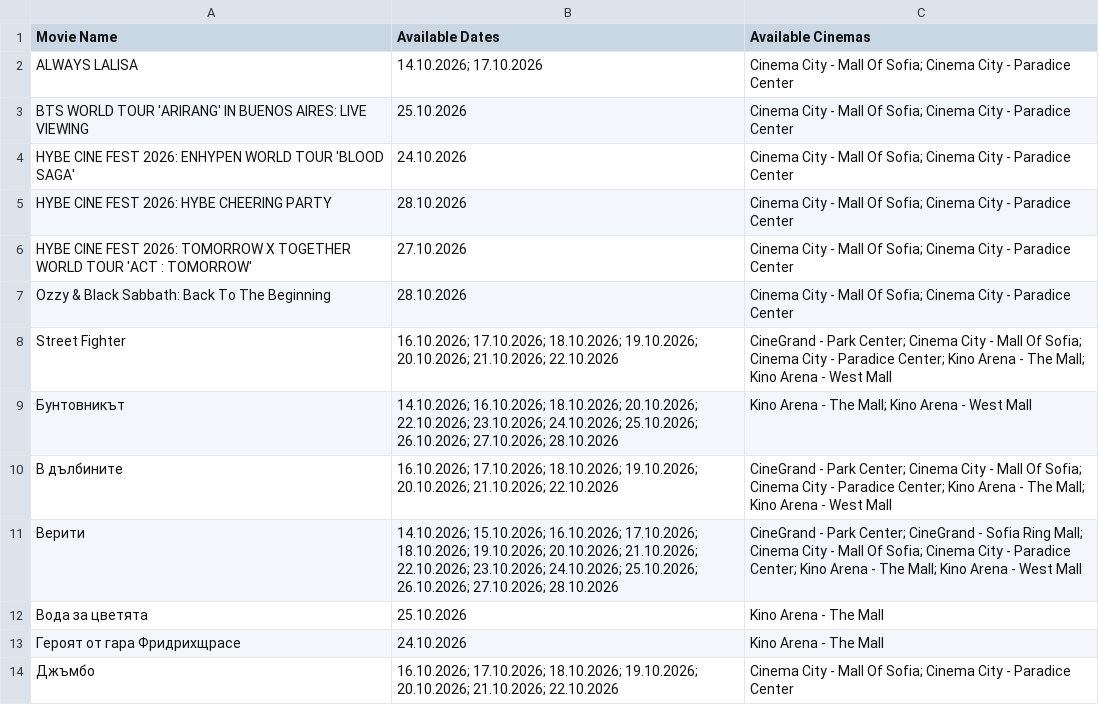
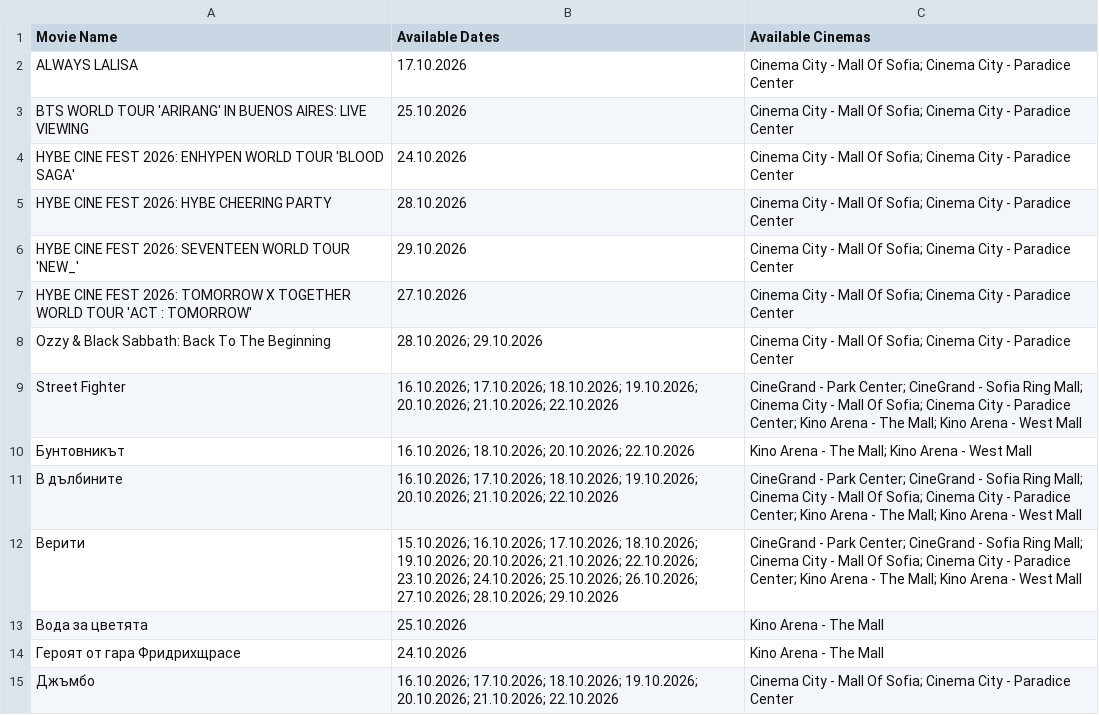
Before and after one commit to darakion/CinemaSearch, a CSV file: data2.csv, drawn as a sheet; only a part is shown; the diff covers the shown part only.

```diff
--- a/data2.csv
+++ b/data2.csv
@@ -1,3 +1,3 @@
 "Movie Name","Available Dates","Available Cinemas"
-"ALWAYS LALISA","14.10.2026; 17.10.2026","Cinema City - Mall Of Sofia; Cinema City - Paradice Center"
+"ALWAYS LALISA","17.10.2026","Cinema City - Mall Of Sofia; Cinema City - Paradice Center"
 "BTS WORLD TOUR 'ARIRANG' IN BUENOS AIRES: LIVE VIEWING","25.10.2026","Cinema City - Mall Of Sofia; Cinema City - Paradice Center"
@@ -5,8 +5,9 @@
 "HYBE CINE FEST 2026: HYBE CHEERING PARTY","28.10.2026","Cinema City - Mall Of Sofia; Cinema City - Paradice Center"
+"HYBE CINE FEST 2026: SEVENTEEN WORLD TOUR 'NEW_'","29.10.2026","Cinema City - Mall Of Sofia; Cinema City - Paradice Center"
 "HYBE CINE FEST 2026: TOMORROW X TOGETHER WORLD TOUR 'ACT : TOMORROW'","27.10.2026","Cinema City - Mall Of Sofia; Cinema City - Paradice Center"
-"Ozzy & Black Sabbath: Back To The Beginning","28.10.2026","Cinema City - Mall Of Sofia; Cinema City - Paradice Center"
-"Street Fighter","16.10.2026; 17.10.2026; 18.10.2026; 19.10.2026; 20.10.2026; 21.10.2026; 22.10.2026","CineGrand - Park Center; Cinema City - Mall Of Sofia; Cinema City - Paradice Center; Kino Arena - The Mall; Kino Arena - West Mall"
-"Бунтовникът","14.10.2026; 16.10.2026; 18.10.2026; 20.10.2026; 22.10.2026; 23.10.2026; 24.10.2026; 25.10.2026; 26.10.2026; 27.10.2026; 28.10.2026","Kino Arena - The Mall; Kino Arena - West Mall"
-"В дълбините","16.10.2026; 17.10.2026; 18.10.2026; 19.10.2026; 20.10.2026; 21.10.2026; 22.10.2026","CineGrand - Park Center; Cinema City - Mall Of Sofia; Cinema City - Paradice Center; Kino Arena - The Mall; Kino Arena - West Mall"
-"Верити","14.10.2026; 15.10.2026; 16.10.2026; 17.10.2026; 18.10.2026; 19.10.2026; 20.10.2026; 21.10.2026; 22.10.2026; 23.10.2026; 24.10.2026; 25.10.2026; 26.10.2026; 27.10.2026; 28.10.2026","CineGrand - Park Center; CineGrand - Sofia Ring Mall; Cinema City - Mall Of Sofia; Cinema City - Paradice Center; Kino Arena - The Mall; Kino Arena - West Mall"
+"Ozzy & Black Sabbath: Back To The Beginning","28.10.2026; 29.10.2026","Cinema City - Mall Of Sofia; Cinema City - Paradice Center"
+"Street Fighter","16.10.2026; 17.10.2026; 18.10.2026; 19.10.2026; 20.10.2026; 21.10.2026; 22.10.2026","CineGrand - Park Center; CineGrand - Sofia Ring Mall; Cinema City - Mall Of Sofia; Cinema City - Paradice Center; Kino Arena - The Mall; Kino Arena - West Mall"
+"Бунтовникът","16.10.2026; 18.10.2026; 20.10.2026; 22.10.2026","Kino Arena - The Mall; Kino Arena - West Mall"
+"В дълбините","16.10.2026; 17.10.2026; 18.10.2026; 19.10.2026; 20.10.2026; 21.10.2026; 22.10.2026","CineGrand - Park Center; CineGrand - Sofia Ring Mall; Cinema City - Mall Of Sofia; Cinema City - Paradice Center; Kino Arena - The Mall; Kino Arena - West Mall"
+"Верити","15.10.2026; 16.10.2026; 17.10.2026; 18.10.2026; 19.10.2026; 20.10.2026; 21.10.2026; 22.10.2026; 23.10.2026; 24.10.2026; 25.10.2026; 26.10.2026; 27.10.2026; 28.10.2026; 29.10.2026","CineGrand - Park Center; CineGrand - Sofia Ring Mall; Cinema City - Mall Of Sofia; Cinema City - Paradice Center; Kino Arena - The Mall; Kino Arena - West Mall"
 "Вода за цветята","25.10.2026","Kino Arena - The Mall"
```
Also changed, not shown: 2 added rows and 29 edited cells elsewhere in this file, data.csv.
